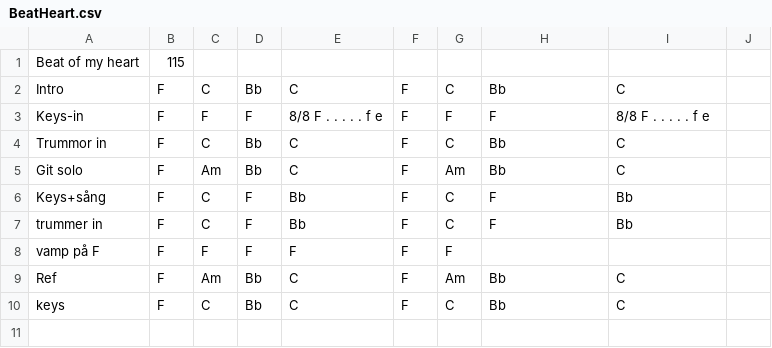
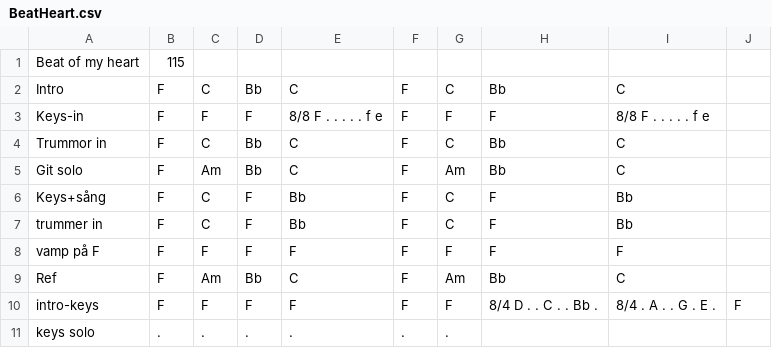
Before and after one commit to javamackan/song-player, a CSV file: BeatHeart.csv, drawn as a sheet.

Commit message:
Update BeatHeart.csv

```diff
--- a/BeatHeart.csv
+++ b/BeatHeart.csv
@@ -7,4 +7,5 @@ Keys+sång, F , C , F , Bb , F , C , F , Bb ,
 trummer in, F , C , F , Bb , F , C , F , Bb ,
-vamp på F, F , F, F , F , F, F
+vamp på F, F , F, F , F , F, F, F , F ,
 Ref, F, Am , Bb, C,  F, Am , Bb, C,
-keys, F , C , Bb , C , F , C , Bb , C ,
+intro-keys, F , F , F , F , F , F , 8/4 D . . C . . Bb . , 8/4 . A  . . G . E . , F ,
+keys solo, . , . ,  . , . ,  . , . ,
```
